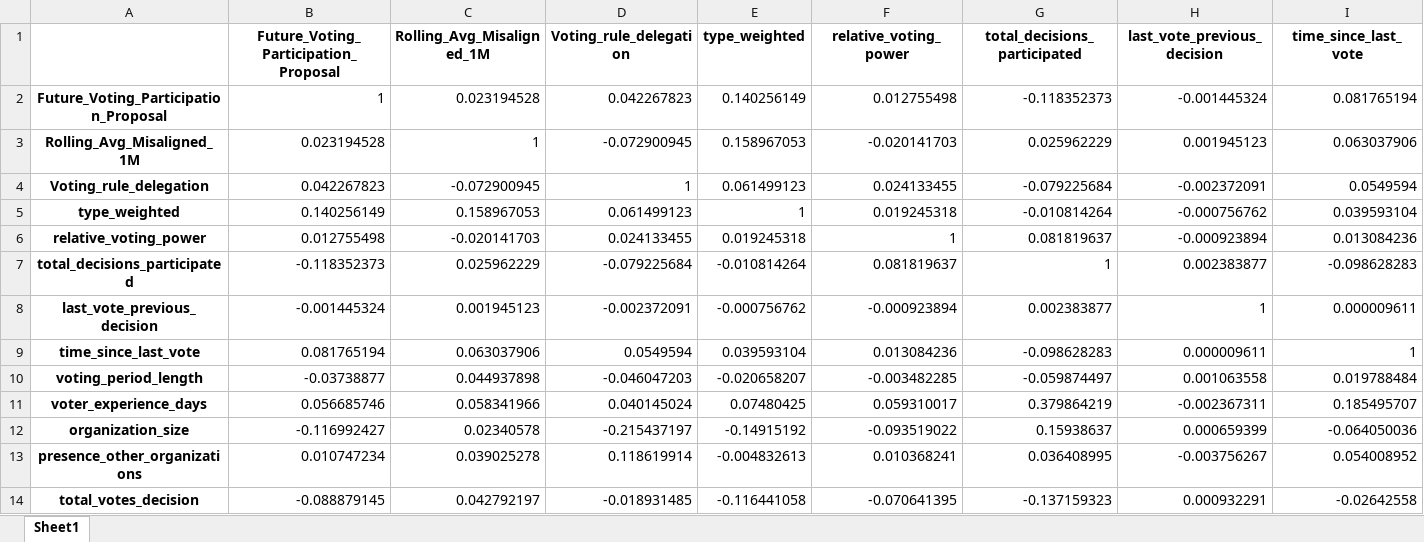
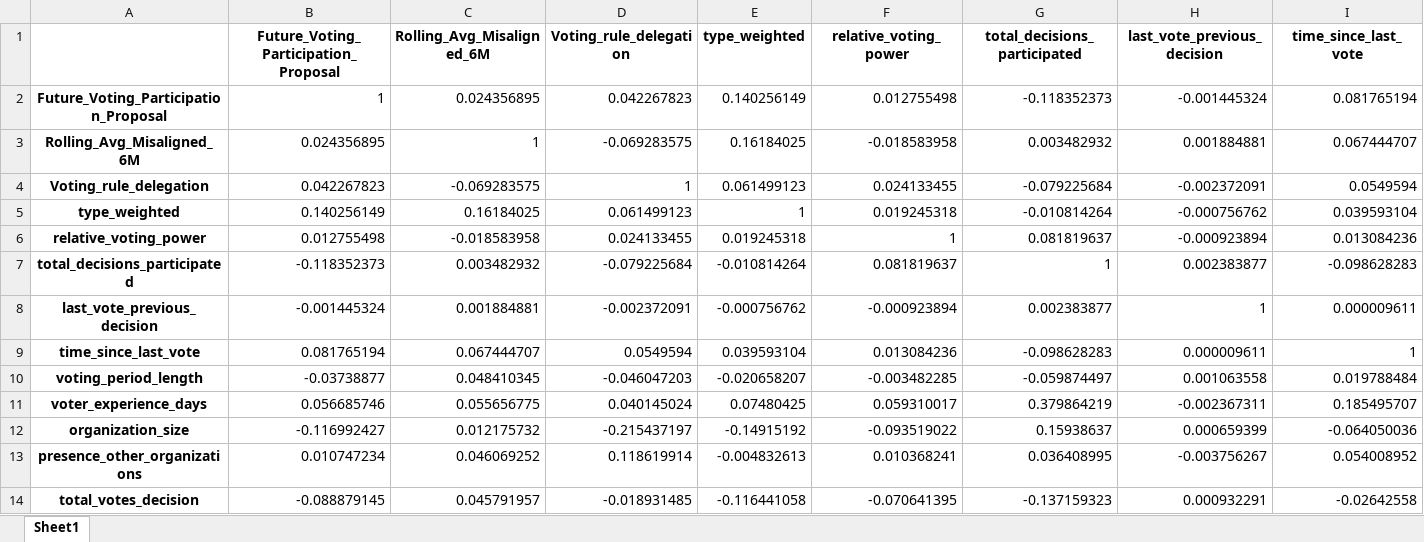
Before and after one commit to monkey-phd/DAOs-snapshot, an Excel workbook: docs/correlation_matrix.xlsx, sheet Sheet1, drawn as a sheet; only a part is shown; values as stored, in another font and other column widths than the file's, no borders; removed rows and columns are numbered as before the commit, all else as after; rows hold the shown columns only; the diff names each change by its address in the sheet, - before the commit and + after, or states it on an @@ line.

```diff
--- a/docs/correlation_matrix.xlsx (sheet Sheet1)
+++ b/docs/correlation_matrix.xlsx (sheet Sheet1)
-C1: Rolling_Avg_Misaligned_1M
+C1: Rolling_Avg_Misaligned_6M
-C2 (Rolling_Avg_Misaligned_6M): 0.023194528
+C2 (Rolling_Avg_Misaligned_6M): 0.024356895
-row 3: Rolling_Avg_Misaligned_1M | 0.023194528 | 1 | -0.072900945 | 0.158967053 | -0.020141703 | 0.025962229 | 0.001945123 | 0.063037906
+row 3: Rolling_Avg_Misaligned_6M | 0.024356895 | 1 | -0.069283575 | 0.16184025 | -0.018583958 | 0.003482932 | 0.001884881 | 0.067444707
-C4 (Rolling_Avg_Misaligned_6M): -0.072900945
+C4 (Rolling_Avg_Misaligned_6M): -0.069283575
-C5 (Rolling_Avg_Misaligned_6M): 0.158967053
+C5 (Rolling_Avg_Misaligned_6M): 0.16184025
-C6 (Rolling_Avg_Misaligned_6M): -0.020141703
+C6 (Rolling_Avg_Misaligned_6M): -0.018583958
-C7 (Rolling_Avg_Misaligned_6M): 0.025962229
+C7 (Rolling_Avg_Misaligned_6M): 0.003482932
-C8 (Rolling_Avg_Misaligned_6M): 0.001945123
+C8 (Rolling_Avg_Misaligned_6M): 0.001884881
-C9 (Rolling_Avg_Misaligned_6M): 0.063037906
+C9 (Rolling_Avg_Misaligned_6M): 0.067444707
-C10 (Rolling_Avg_Misaligned_6M): 0.044937898
+C10 (Rolling_Avg_Misaligned_6M): 0.048410345
-C11 (Rolling_Avg_Misaligned_6M): 0.058341966
+C11 (Rolling_Avg_Misaligned_6M): 0.055656775
-C12 (Rolling_Avg_Misaligned_6M): 0.02340578
+C12 (Rolling_Avg_Misaligned_6M): 0.012175732
-C13 (Rolling_Avg_Misaligned_6M): 0.039025278
+C13 (Rolling_Avg_Misaligned_6M): 0.046069252
-C14 (Rolling_Avg_Misaligned_6M): 0.042792197
+C14 (Rolling_Avg_Misaligned_6M): 0.045791957
```
Also changed, not shown: docs/descriptive_statistics.xlsx, docs/formatted_panel_ols_regression_results.xlsx, 1 other file.
